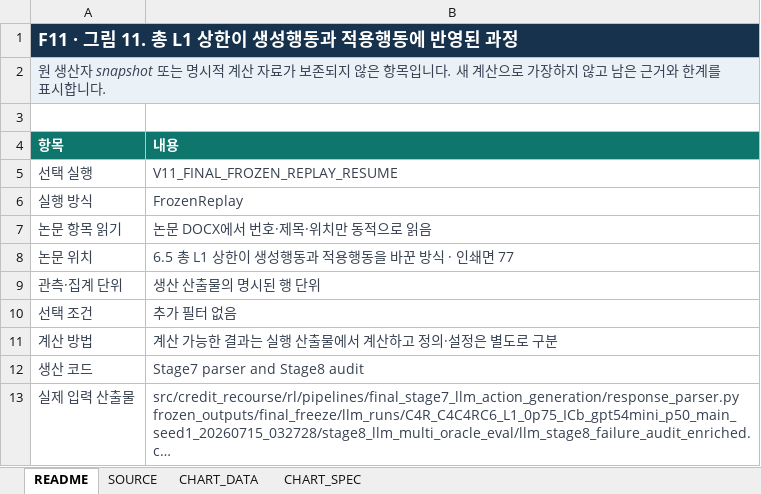
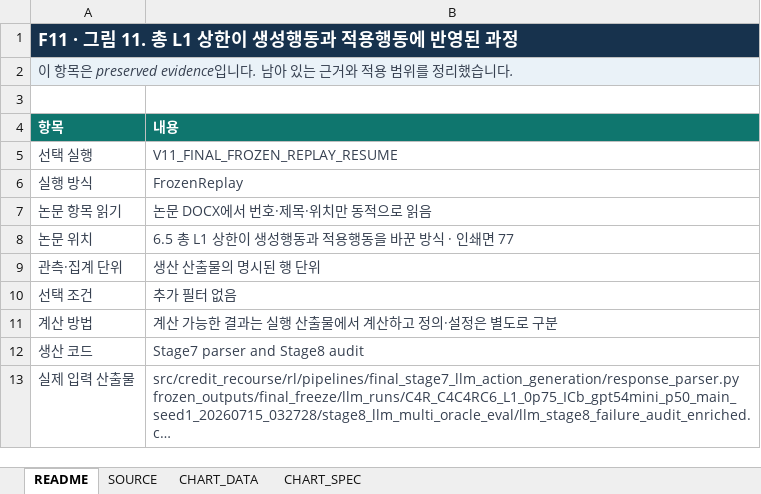
Before and after one commit to CallMeDemian/credit-rating-recourse-reproduction-v11, an Excel workbook: data/thesis_outputs/figures/FIGURE_11.xlsx, sheet README, drawn as a sheet; long unchanged cells end in …; values as stored, in another font and other column widths than the file's, no borders; the diff names each change by its address in the sheet, - before the commit and + after, or states it on an @@ line.

```diff
--- a/data/thesis_outputs/figures/FIGURE_11.xlsx (sheet README)
+++ b/data/thesis_outputs/figures/FIGURE_11.xlsx (sheet README)
-A2 (항목): 원 생산자 snapshot 또는 명시적 계산 자료가 보존되지 않은 항목입니다. 새 계산으로 가장하지 않고 남은 근거와 한계를 표시합니다.
+A2 (항목): 이 항목은 preserved evidence입니다. 남아 있는 근거와 적용 범위를 정리했습니다.
```
Also changed, not shown: sheet CHART_SPEC, sheet CHART_DATA, sheet SOURCE, data/thesis_outputs/NUMERIC_CLAIMS.xlsx, data/thesis_outputs/THESIS_OUTPUT_INDEX.xlsx, 30 other files.
